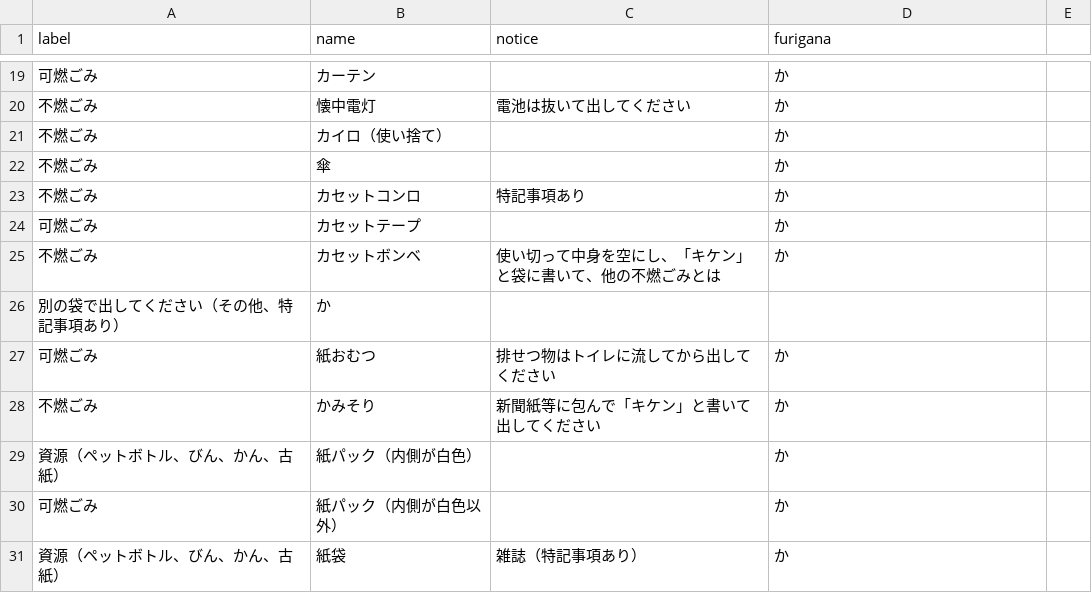
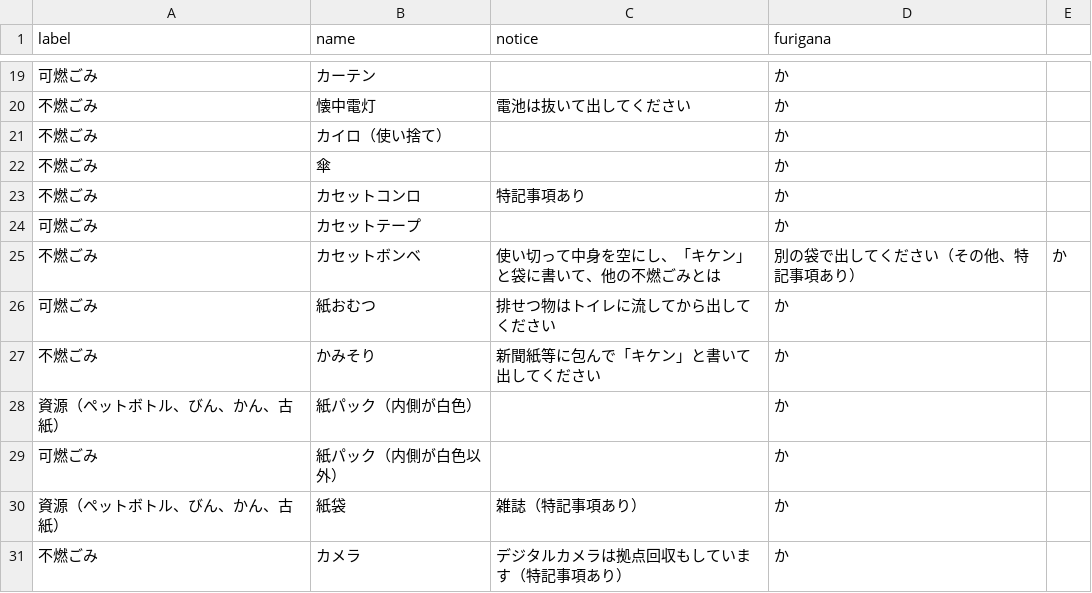
Before and after one commit to codeforkanazawa-org/5374, a CSV file: data/target.csv, drawn as a sheet; only a part is shown, gaps mark what is left out; the shorter side is filled out with more unchanged rows.

Commit message:
Update target.csv

```diff
--- a/data/target.csv
+++ b/data/target.csv
@@ -24,4 +24,3 @@ label,name,notice,furigana
 可燃ごみ,カセットテープ,,か
-不燃ごみ,カセットボンベ,使い切って中身を空にし、「キケン」と袋に書いて、他の不燃ごみとは,か
-別の袋で出してください（その他、特記事項あり）,か
+不燃ごみ,カセットボンベ,使い切って中身を空にし、「キケン」と袋に書いて、他の不燃ごみとは,別の袋で出してください（その他、特記事項あり）,か
 可燃ごみ,紙おむつ,排せつ物はトイレに流してから出してください,か
```
